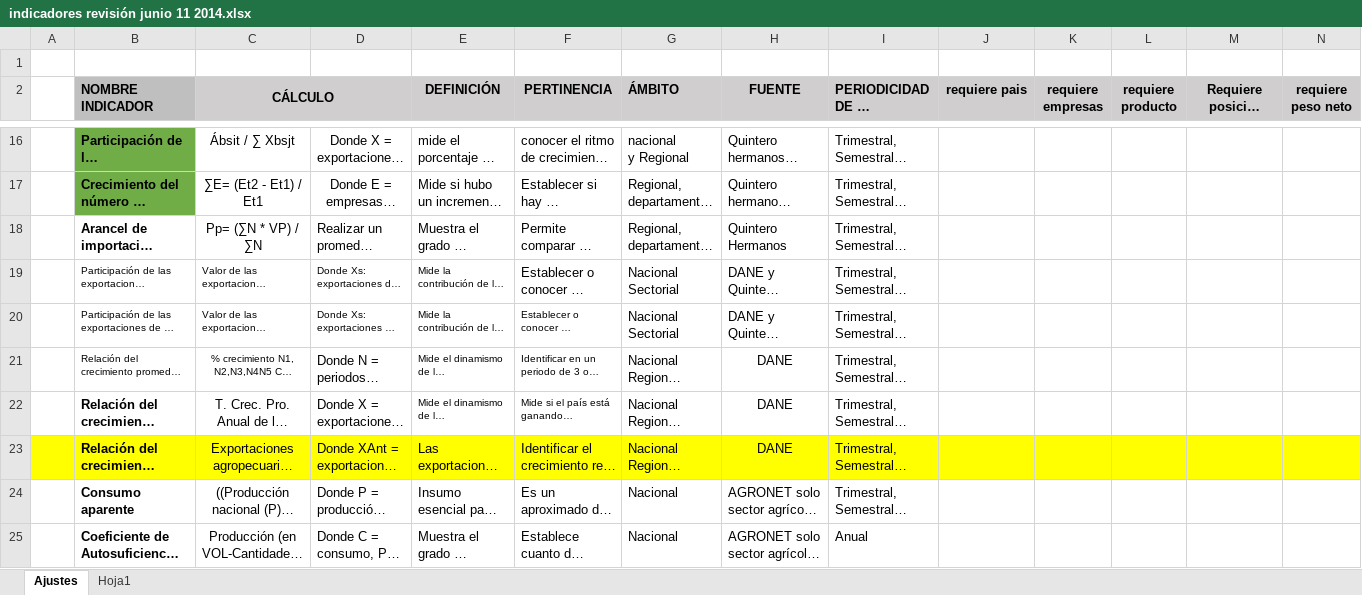
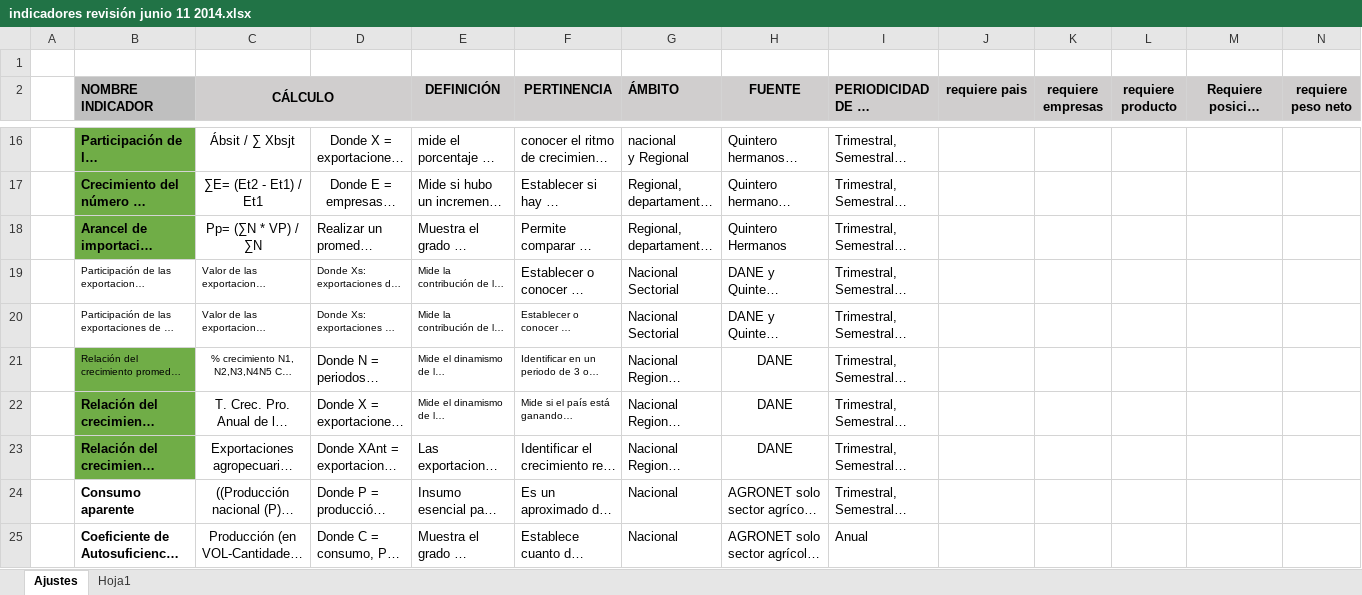
Before and after one commit to fsiatama/CCI, an Excel workbook: Documentacion/indicadores revisión junio 11 2014.xlsx, sheet Ajustes, drawn as a sheet; only a part is shown, gaps mark what is left out; long unchanged cells end in …; values as stored, in another font and other column widths than the file's, no borders; charts and pictures not drawn; the diff covers the shown part only; the diff names each change by its address in the sheet, - before the commit and + after, or states it on an @@ line.

```diff
--- a/Documentacion/indicadores revisión junio 11 2014.xlsx (sheet Ajustes)
+++ b/Documentacion/indicadores revisión junio 11 2014.xlsx (sheet Ajustes)
-B18 fill: none
+B18 fill: #70AD47
-B21:B22 fill: none
+B21:B22 fill: #70AD47
-A23 fill: #FFFF00
+A23 fill: none
-B23 fill: #FFFF00
+B23 fill: #70AD47
-C23:N23 fill: #FFFF00
+C23:N23 fill: none
```
Also changed, not shown: cell formats elsewhere in this sheet, Documentacion/PIB.xlsx, app/rep/Mexico HS Code 21.xlsx, 27 other files.
